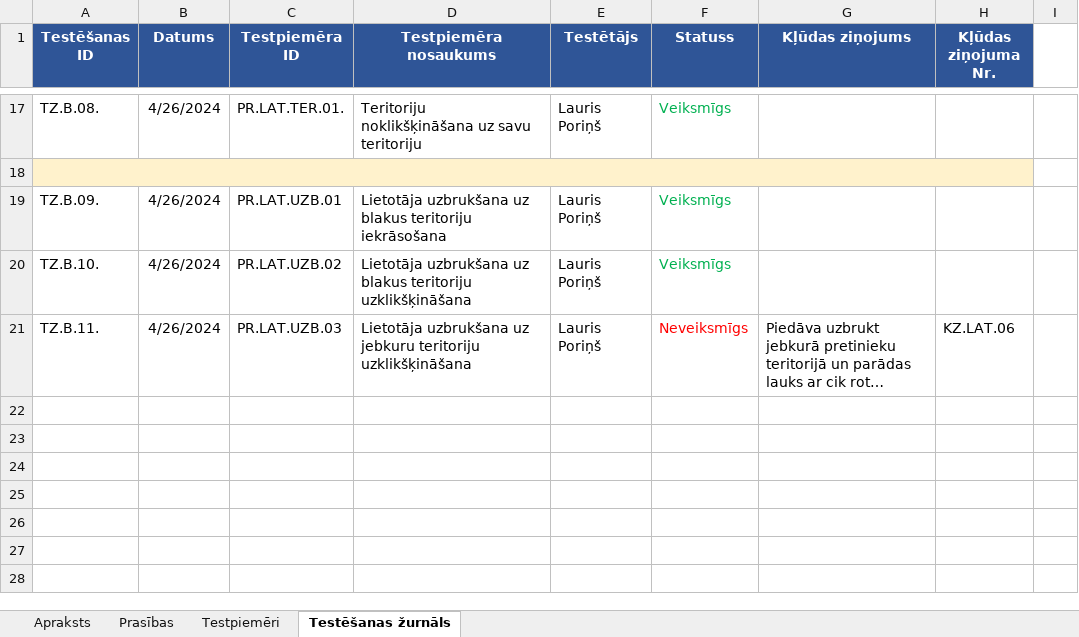
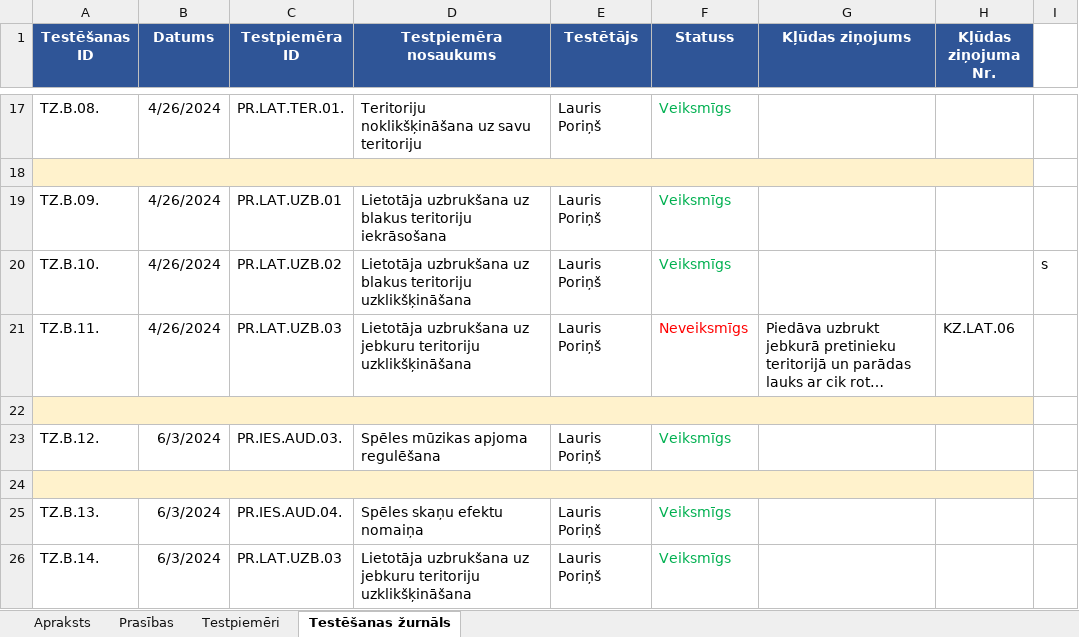
Before and after one commit to NotoriousLP/BrivibasCinas, an Excel workbook: Tehniskā dokumentācija/Testēšana Brīvības cīņas.xlsx, sheet Testēšanas žurnāls, drawn as a sheet; only a part is shown, gaps mark what is left out; long unchanged cells end in …; values as stored, in another font and other column widths than the file's, no borders; the diff names each change by its address in the sheet, - before the commit and + after, or states it on an @@ line.

```diff
--- a/Tehniskā dokumentācija/Testēšana Brīvības cīņas.xlsx (sheet Testēšanas žurnāls)
+++ b/Tehniskā dokumentācija/Testēšana Brīvības cīņas.xlsx (sheet Testēšanas žurnāls)
-I20: (empty)
+I20: s
+row 22: (empty)
+row 23: TZ.B.12. | 6/3/2024 | PR.IES.AUD.03. | Spēles mūzikas apjoma regulēšana | Lauris Poriņš | Veiksmīgs
+row 24: (empty)
+row 25: TZ.B.13. | 6/3/2024 | PR.IES.AUD.04. | Spēles skaņu efektu nomaiņa | Lauris Poriņš | Veiksmīgs
+row 26: TZ.B.14. | 6/3/2024 | PR.LAT.UZB.03 | Lietotāja uzbrukšana uz jebkuru teritoriju uzklikšķināšana | Lauris Poriņš | Veiksmīgs
```
Also changed, not shown: sheet Prasības, sheet Apraksts, 11 other files.
